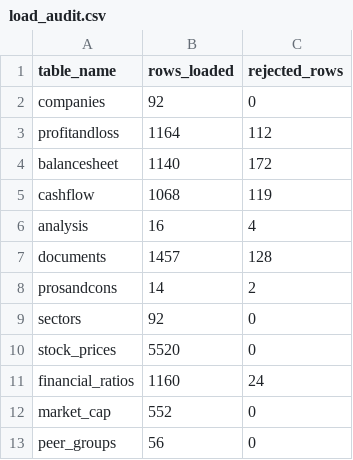
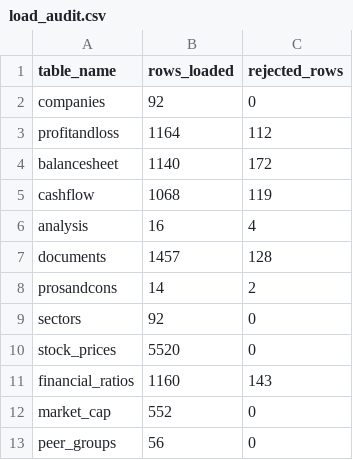
Before and after one commit to kjuhi-18/nifty100-financial-intelligence, a CSV file: output/load_audit.csv, drawn as a sheet.

Commit message:
Day 12 — Populate financial_ratios Table

```diff
--- a/output/load_audit.csv
+++ b/output/load_audit.csv
@@ -10,3 +10,3 @@ sectors,92,0
 stock_prices,5520,0
-financial_ratios,1160,24
+financial_ratios,1160,143
 market_cap,552,0
```
Also changed, not shown: 6 other files.
